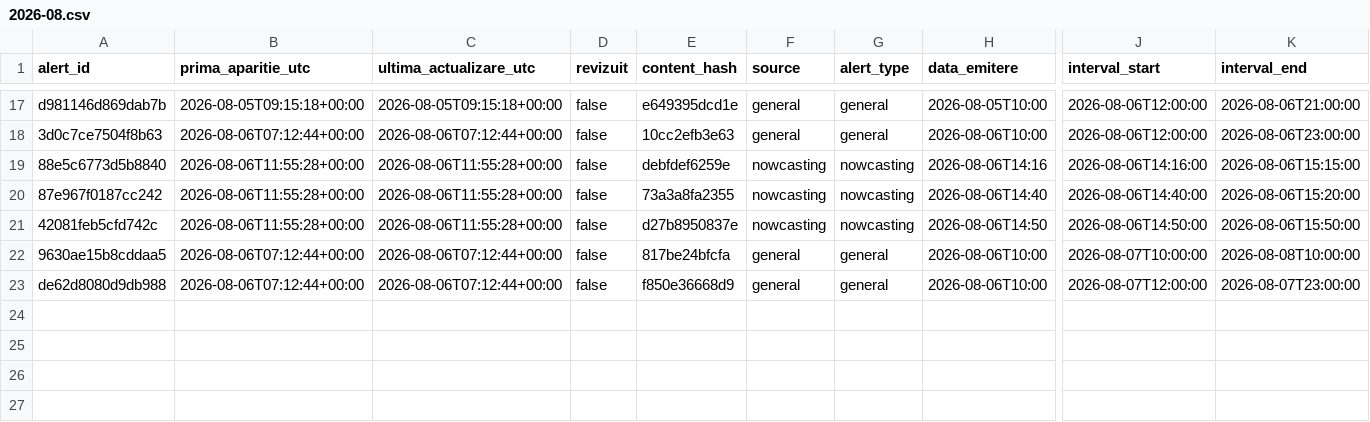
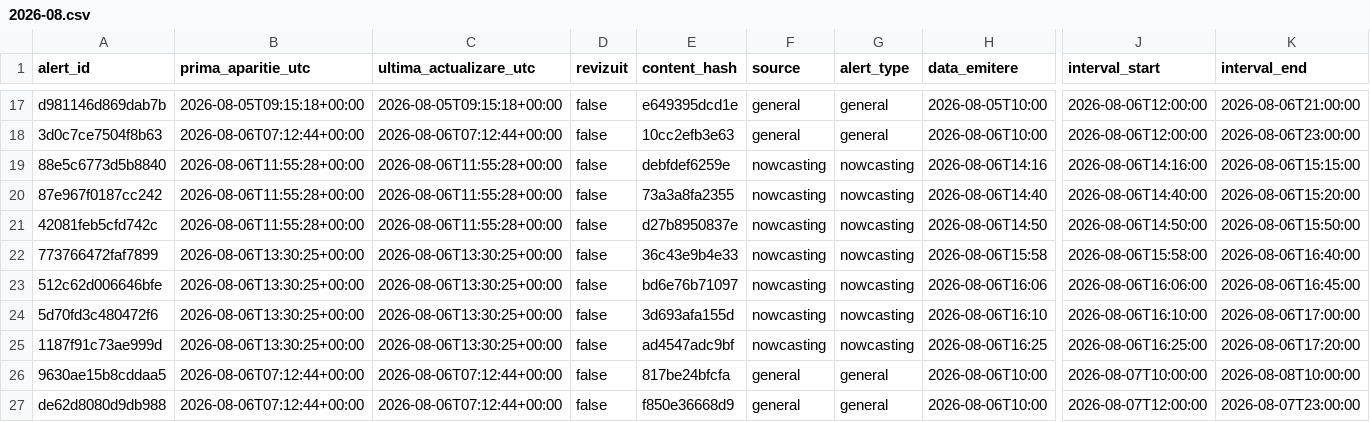
Before and after one commit to mariusbudileanu/date-meteo, a CSV file: public/istoric/2026/2026-08.csv, drawn as a sheet; only a part is shown, gaps mark what is left out; rows hold the shown columns only; the diff names each change by its address in the sheet, - before the commit and + after, or states it on an @@ line.

```diff
--- a/public/istoric/2026/2026-08.csv
+++ b/public/istoric/2026/2026-08.csv
+row 22: 773766472faf7899 | 2026-08-06T13:30:25+00:00 | 2026-08-06T13:30:25+00:00 | false | 36c43e9b4e33 | nowcasting | nowcasting | 2026-08-06T15:58 | 2026-08-06T15:58:00 | 2026-08-06T16:40:00
+row 23: 512c62d006646bfe | 2026-08-06T13:30:25+00:00 | 2026-08-06T13:30:25+00:00 | false | bd6e76b71097 | nowcasting | nowcasting | 2026-08-06T16:06 | 2026-08-06T16:06:00 | 2026-08-06T16:45:00
+row 24: 5d70fd3c480472f6 | 2026-08-06T13:30:25+00:00 | 2026-08-06T13:30:25+00:00 | false | 3d693afa155d | nowcasting | nowcasting | 2026-08-06T16:10 | 2026-08-06T16:10:00 | 2026-08-06T17:00:00
+row 25: 1187f91c73ae999d | 2026-08-06T13:30:25+00:00 | 2026-08-06T13:30:25+00:00 | false | ad4547adc9bf | nowcasting | nowcasting | 2026-08-06T16:25 | 2026-08-06T16:25:00 | 2026-08-06T17:20:00
```
Also changed, not shown: public/istoric/nowcasting/2026-08.csv, 15 other files.
